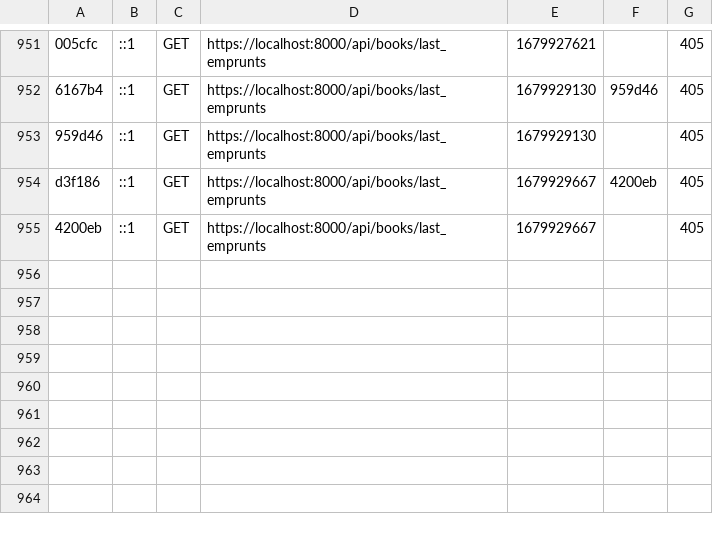
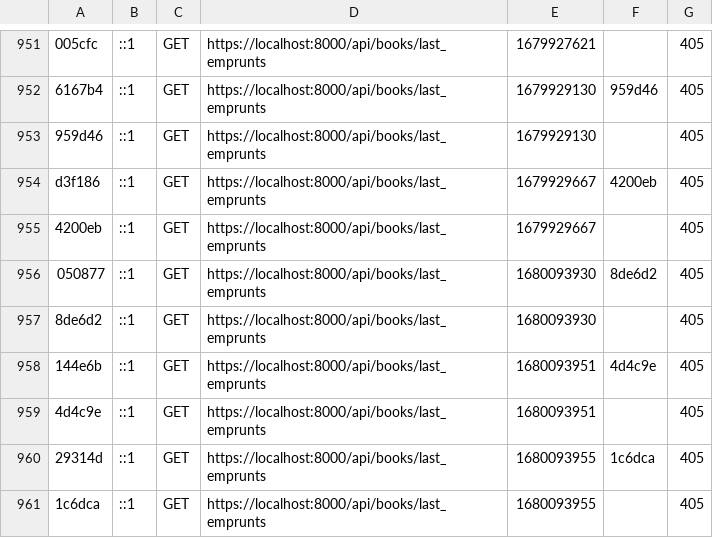
Before and after one commit to ZacoFunKy/iut_library, a CSV file: symfony/var/cache/dev/profiler/index.csv, drawn as a sheet; only a part is shown, gaps mark what is left out; the diff names each change by its address in the sheet, - before the commit and + after, or states it on an @@ line.

```diff
--- a/symfony/var/cache/dev/profiler/index.csv
+++ b/symfony/var/cache/dev/profiler/index.csv
+row 956: 050877 | ::1 | GET | https://localhost:8000/api/books/last_emprunts | 1680093930 | 8de6d2 | 405
+row 957: 8de6d2 | ::1 | GET | https://localhost:8000/api/books/last_emprunts | 1680093930 |  | 405
+row 958: 144e6b | ::1 | GET | https://localhost:8000/api/books/last_emprunts | 1680093951 | 4d4c9e | 405
+row 959: 4d4c9e | ::1 | GET | https://localhost:8000/api/books/last_emprunts | 1680093951 |  | 405
+row 960: 29314d | ::1 | GET | https://localhost:8000/api/books/last_emprunts | 1680093955 | 1c6dca | 405
+row 961: 1c6dca | ::1 | GET | https://localhost:8000/api/books/last_emprunts | 1680093955 |  | 405
```
Also changed, not shown: 2 other files.
